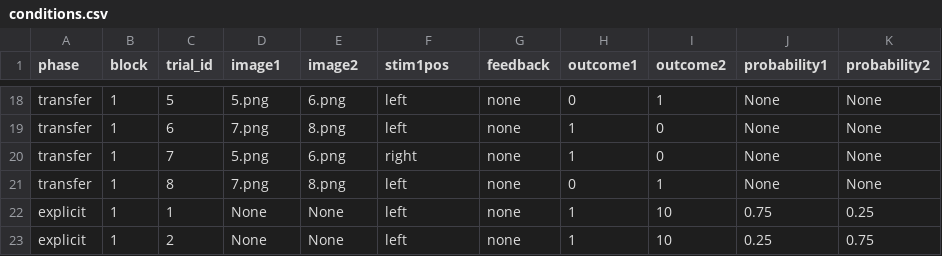
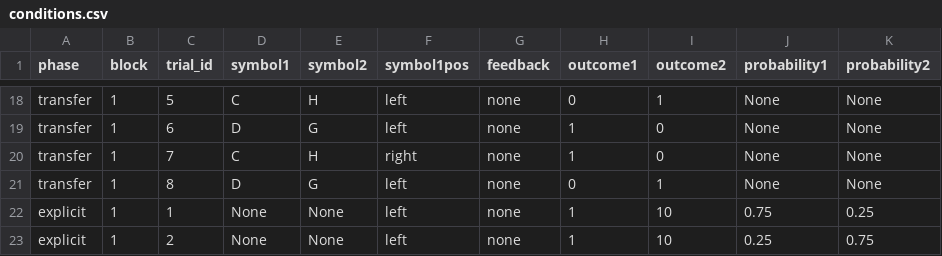
Before and after one commit to moltaire/rl-context-task, a CSV file: stim/conditions.csv, drawn as a sheet; only a part is shown, gaps mark what is left out; the diff covers the shown part only.

Commit message:
implemented random symbol mapping

```diff
--- a/stim/conditions.csv
+++ b/stim/conditions.csv
@@ -1 +1 @@
-phase,block,trial_id,image1,image2,stim1pos,feedback,outcome1,outcome2,probability1,probability2
+phase,block,trial_id,symbol1,symbol2,symbol1pos,feedback,outcome1,outcome2,probability1,probability2
@@ -18,5 +18,5 @@ phase,block,trial_id,image1,image2,stim1pos,feedback,outcome1,outcome2,probabili
-"transfer",1,5,"5.png","6.png","left","none",0,1,None,None
-"transfer",1,6,"7.png","8.png","left","none",1,0,None,None
-"transfer",1,7,"5.png","6.png","right","none",1,0,None,None
-"transfer",1,8,"7.png","8.png","left","none",0,1,None,None
+"transfer",1,5,"C","H","left","none",0,1,None,None
+"transfer",1,6,"D","G","left","none",1,0,None,None
+"transfer",1,7,"C","H","right","none",1,0,None,None
+"transfer",1,8,"D","G","left","none",0,1,None,None
 "explicit",1,1,None,None,"left","none",1,10,0.75,0.25
```
Also changed, not shown: 32 edited cells elsewhere in this file, 3 other files.
